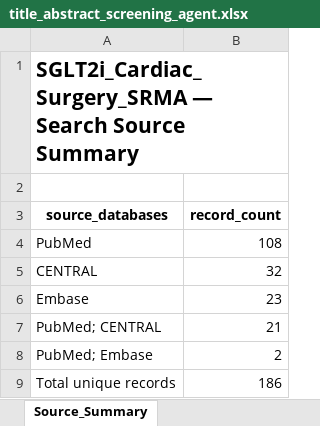
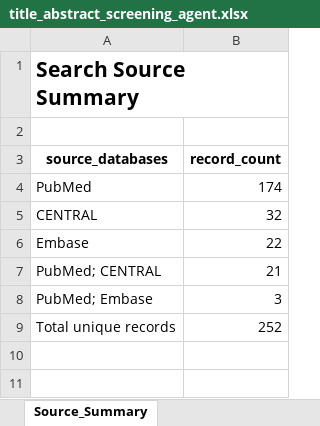
Before and after one commit to youngdo69/srma-web-platform, an Excel workbook: results/screening/title_abstract_screening_agent.xlsx, sheet Source_Summary, drawn as a sheet; values as stored, in another font and other column widths than the file's, no borders; the diff names each change by its address in the sheet, - before the commit and + after, or states it on an @@ line.

```diff
--- a/results/screening/title_abstract_screening_agent.xlsx (sheet Source_Summary)
+++ b/results/screening/title_abstract_screening_agent.xlsx (sheet Source_Summary)
-A1 (source_databases): SGLT2i_Cardiac_Surgery_SRMA — Search Source Summary
+A1 (source_databases): Search Source Summary
-B4 (record_count): 108
+B4 (record_count): 174
-B6 (record_count): 23
+B6 (record_count): 22
-B8 (record_count): 2
+B8 (record_count): 3
-B9 (record_count): 186
+B9 (record_count): 252
```
Also changed, not shown: sheet Reviewer_2, sheet Reviewer_1, sheet Conflict_Resolution, sheet Instructions, results/screening/title_abstract_screening_completed.xlsx, results/screening/title_abstract_screening_workbook.xlsx, 20 other files.
